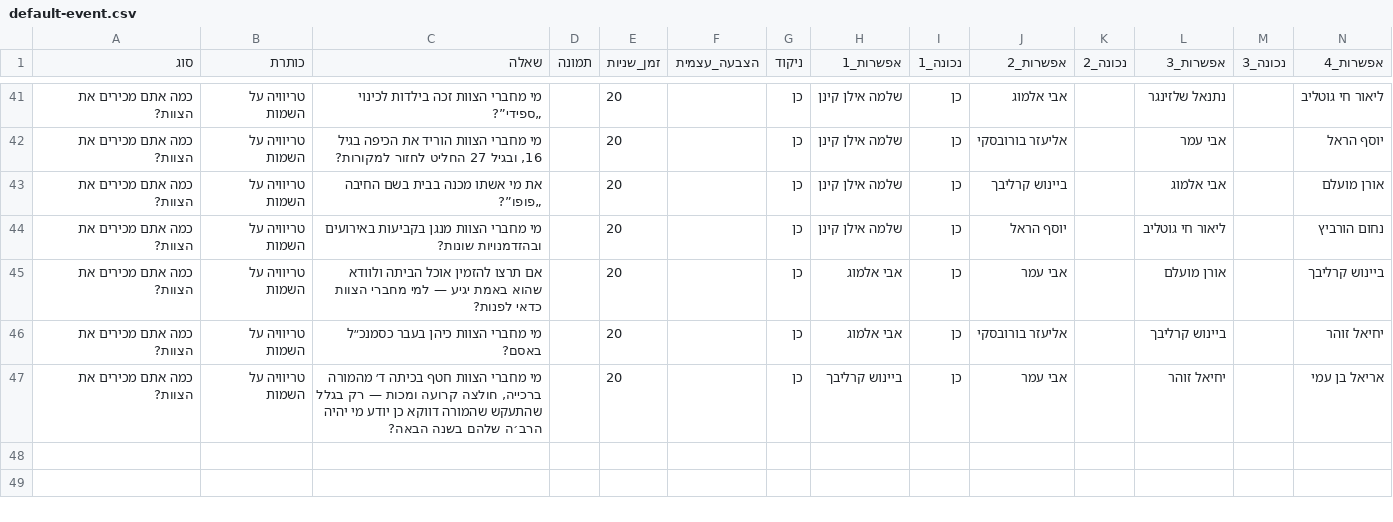
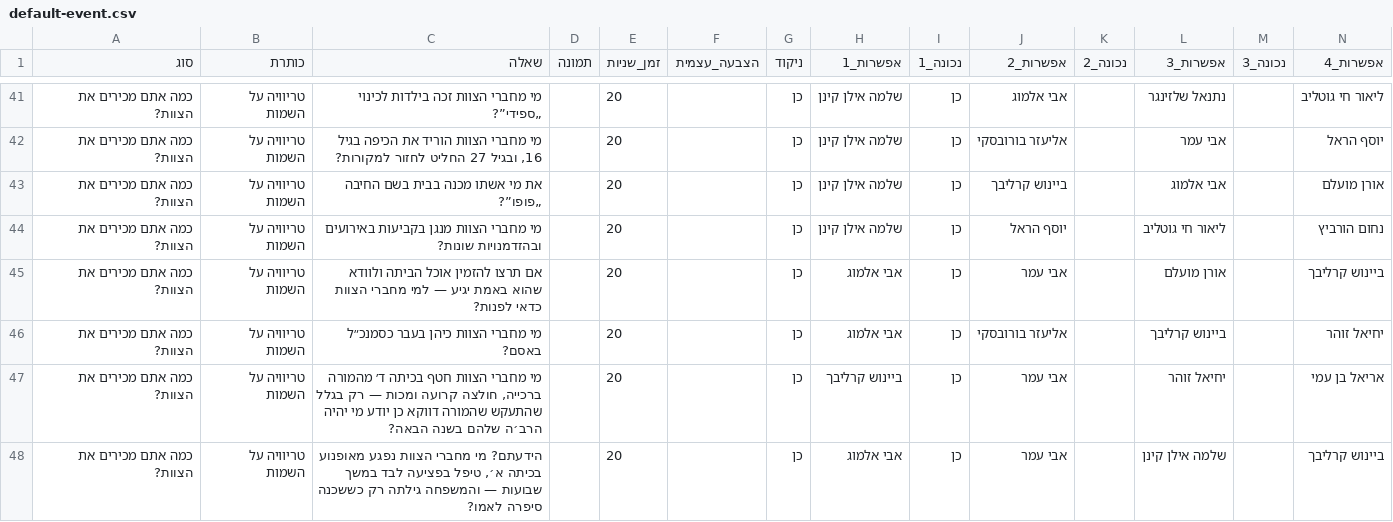
Before and after one commit to BEINUSH/tzevet-2, a CSV file: prisma/default-event.csv, drawn as a sheet; only a part is shown, gaps mark what is left out; rows hold the shown columns only; the diff names each change by its address in the sheet, - before the commit and + after, or states it on an @@ line.

Commit message:
Add Avi Almog childhood trivia question

```diff
--- a/prisma/default-event.csv
+++ b/prisma/default-event.csv
+row 48: כמה אתם מכירים את הצוות? | טריוויה על השמות | הידעתם? מי מחברי הצוות נפגע מאופנוע בכיתה א׳, טיפל בפציעה לבד במשך שבועות — והמשפחה גילתה רק כששכנה סיפרה לאמו? |  | 20 |  | כן | אבי אלמוג | כן | אבי עמר |  | שלמה אילן קינן |  | ביינוש קרליבך
```
